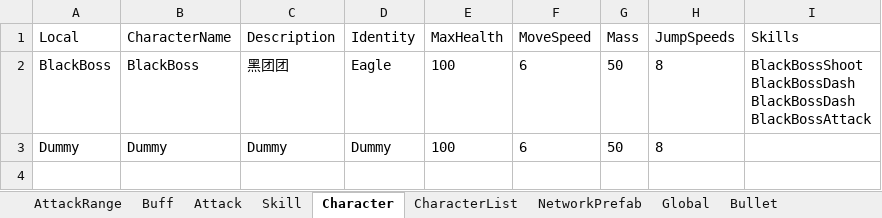
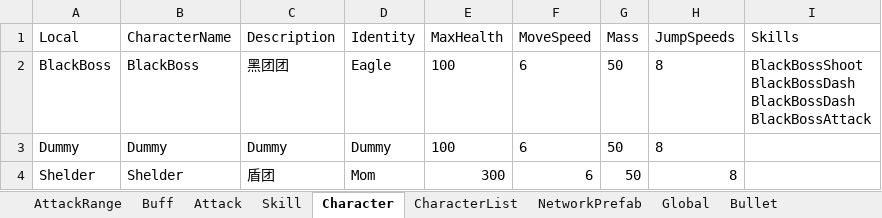
Before and after one commit to qyjbeijing2017/EagleCatchesChicken, an Excel workbook: Assets/Configurations/Designer.xlsx, sheet Character, drawn as a sheet; values as stored, in another font and other column widths than the file's, no borders; the diff names each change by its address in the sheet, - before the commit and + after, or states it on an @@ line.

```diff
--- a/Assets/Configurations/Designer.xlsx (sheet Character)
+++ b/Assets/Configurations/Designer.xlsx (sheet Character)
+row 4: Shelder | Shelder | 盾团 | Mom | 300 | 6 | 50 | 8
```
Also changed, not shown: 4 other files.
